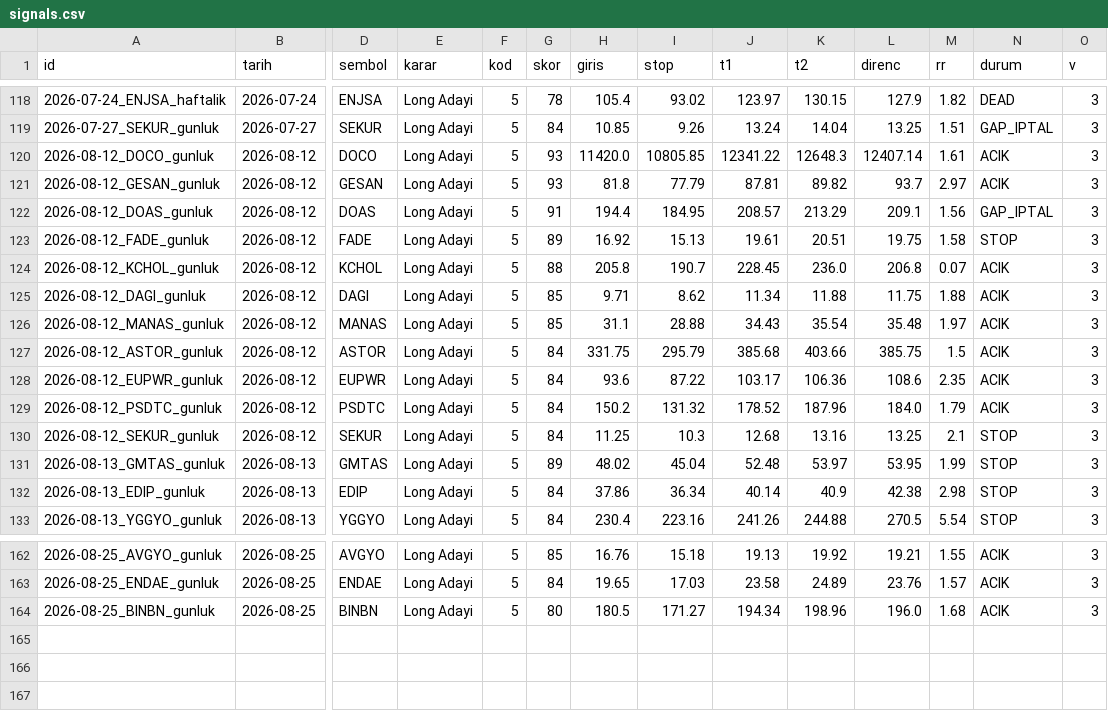
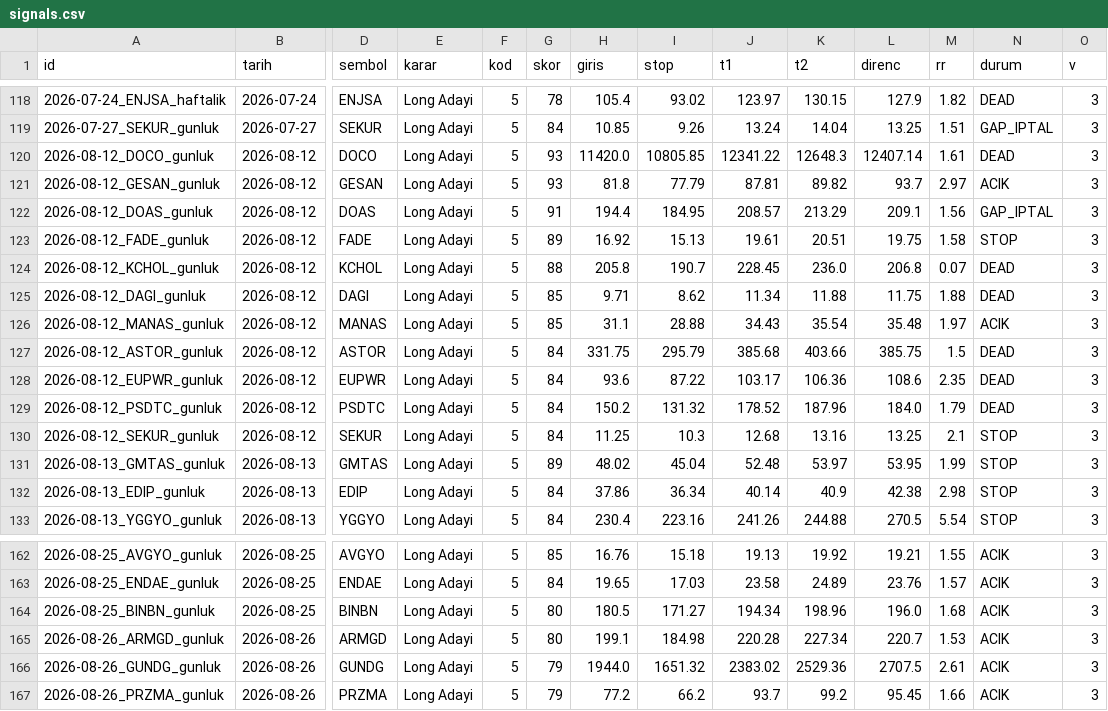
Before and after one commit to ilkukaya/swing, a CSV file: data/signals.csv, drawn as a sheet; only a part is shown, gaps mark what is left out; rows hold the shown columns only; the diff names each change by its address in the sheet, - before the commit and + after, or states it on an @@ line.

```diff
--- a/data/signals.csv
+++ b/data/signals.csv
-N120 (durum): ACIK
+N120 (durum): DEAD
-N124:N125 (durum): ACIK
+N124:N125 (durum): DEAD
-N127:N129 (durum): ACIK
+N127:N129 (durum): DEAD
+row 165: 2026-08-26_ARMGD_gunluk | 2026-08-26 | ARMGD | Long Adayi | 5 | 80 | 199.1 | 184.98 | 220.28 | 227.34 | 220.7 | 1.53 | ACIK | 3
+row 166: 2026-08-26_GUNDG_gunluk | 2026-08-26 | GUNDG | Long Adayi | 5 | 79 | 1944.0 | 1651.32 | 2383.02 | 2529.36 | 2707.5 | 2.61 | ACIK | 3
+row 167: 2026-08-26_PRZMA_gunluk | 2026-08-26 | PRZMA | Long Adayi | 5 | 79 | 77.2 | 66.2 | 93.7 | 99.2 | 95.45 | 1.66 | ACIK | 3
```
Also changed, not shown: data/closed.csv, data/tracking.csv, 4 other files.
